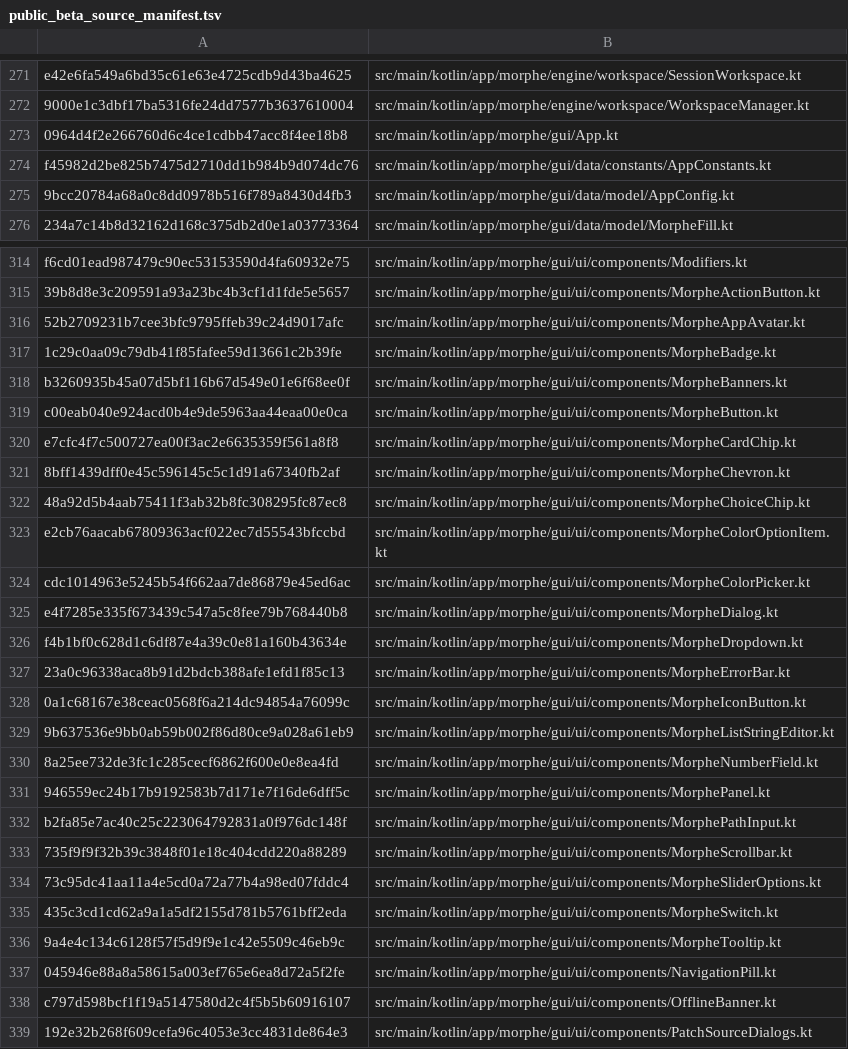
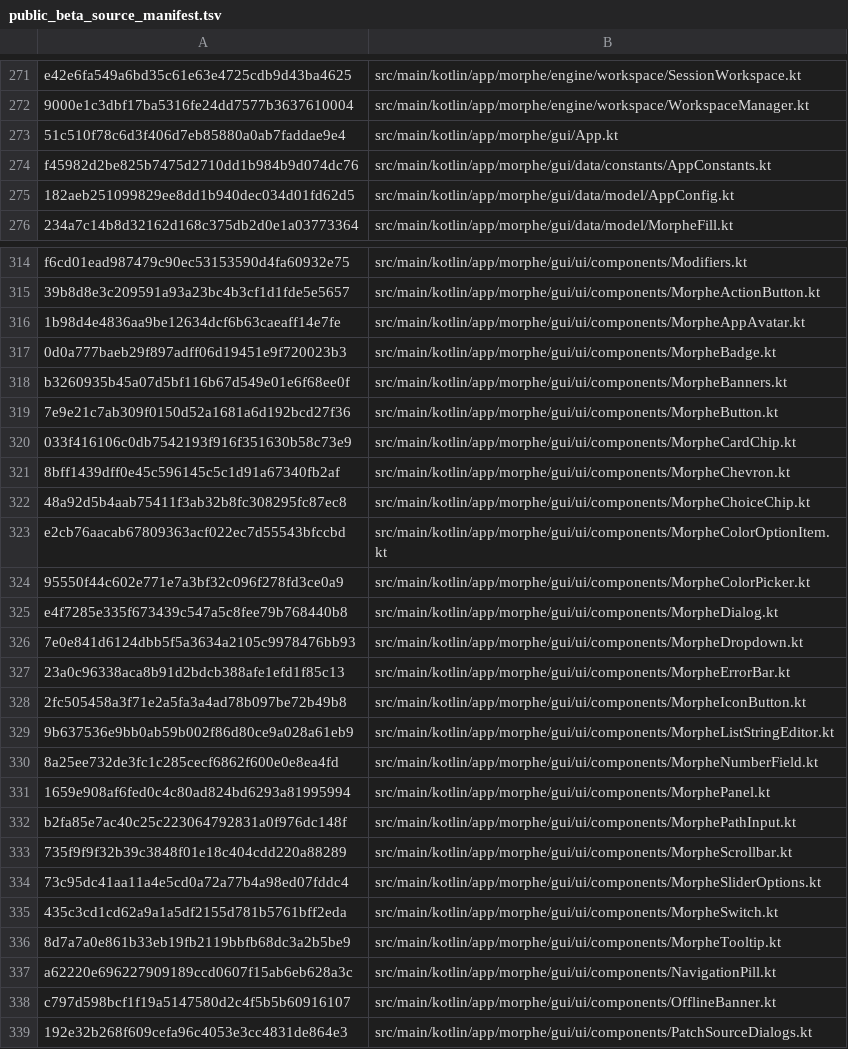
Before and after one commit to lxsdd/morphe-desktop-public, a TSV file: tools/public_beta_source_manifest.tsv, drawn as a sheet; only a part is shown, gaps mark what is left out; the diff covers the shown part only.

```diff
--- a/tools/public_beta_source_manifest.tsv
+++ b/tools/public_beta_source_manifest.tsv
@@ -272,5 +272,5 @@ e42e6fa549a6bd35c61e63e4725cdb9d43ba4625	src/main/kotlin/app/morphe/engine/works
 9000e1c3dbf17ba5316fe24dd7577b3637610004	src/main/kotlin/app/morphe/engine/workspace/WorkspaceManager.kt
-0964d4f2e266760d6c4ce1cdbb47acc8f4ee18b8	src/main/kotlin/app/morphe/gui/App.kt
+51c510f78c6d3f406d7eb85880a0ab7faddae9e4	src/main/kotlin/app/morphe/gui/App.kt
 f45982d2be825b7475d2710dd1b984b9d074dc76	src/main/kotlin/app/morphe/gui/data/constants/AppConstants.kt
-9bcc20784a68a0c8dd0978b516f789a8430d4fb3	src/main/kotlin/app/morphe/gui/data/model/AppConfig.kt
+182aeb251099829ee8dd1b940dec034d01fd62d5	src/main/kotlin/app/morphe/gui/data/model/AppConfig.kt
 234a7c14b8d32162d168c375db2d0e1a03773364	src/main/kotlin/app/morphe/gui/data/model/MorpheFill.kt
@@ -315,7 +315,7 @@ f6cd01ead987479c90ec53153590d4fa60932e75	src/main/kotlin/app/morphe/gui/ui/compo
 39b8d8e3c209591a93a23bc4b3cf1d1fde5e5657	src/main/kotlin/app/morphe/gui/ui/components/MorpheActionButton.kt
-52b2709231b7cee3bfc9795ffeb39c24d9017afc	src/main/kotlin/app/morphe/gui/ui/components/MorpheAppAvatar.kt
-1c29c0aa09c79db41f85fafee59d13661c2b39fe	src/main/kotlin/app/morphe/gui/ui/components/MorpheBadge.kt
+1b98d4e4836aa9be12634dcf6b63caeaff14e7fe	src/main/kotlin/app/morphe/gui/ui/components/MorpheAppAvatar.kt
+0d0a777baeb29f897adff06d19451e9f720023b3	src/main/kotlin/app/morphe/gui/ui/components/MorpheBadge.kt
 b3260935b45a07d5bf116b67d549e01e6f68ee0f	src/main/kotlin/app/morphe/gui/ui/components/MorpheBanners.kt
-c00eab040e924acd0b4e9de5963aa44eaa00e0ca	src/main/kotlin/app/morphe/gui/ui/components/MorpheButton.kt
-e7cfc4f7c500727ea00f3ac2e6635359f561a8f8	src/main/kotlin/app/morphe/gui/ui/components/MorpheCardChip.kt
+7e9e21c7ab309f0150d52a1681a6d192bcd27f36	src/main/kotlin/app/morphe/gui/ui/components/MorpheButton.kt
+033f416106c0db7542193f916f351630b58c73e9	src/main/kotlin/app/morphe/gui/ui/components/MorpheCardChip.kt
 8bff1439dff0e45c596145c5c1d91a67340fb2af	src/main/kotlin/app/morphe/gui/ui/components/MorpheChevron.kt
@@ -323,10 +323,10 @@ e7cfc4f7c500727ea00f3ac2e6635359f561a8f8	src/main/kotlin/app/morphe/gui/ui/compo
 e2cb76aacab67809363acf022ec7d55543bfccbd	src/main/kotlin/app/morphe/gui/ui/components/MorpheColorOptionItem.kt
-cdc1014963e5245b54f662aa7de86879e45ed6ac	src/main/kotlin/app/morphe/gui/ui/components/MorpheColorPicker.kt
+95550f44c602e771e7a3bf32c096f278fd3ce0a9	src/main/kotlin/app/morphe/gui/ui/components/MorpheColorPicker.kt
 e4f7285e335f673439c547a5c8fee79b768440b8	src/main/kotlin/app/morphe/gui/ui/components/MorpheDialog.kt
-f4b1bf0c628d1c6df87e4a39c0e81a160b43634e	src/main/kotlin/app/morphe/gui/ui/components/MorpheDropdown.kt
+7e0e841d6124dbb5f5a3634a2105c9978476bb93	src/main/kotlin/app/morphe/gui/ui/components/MorpheDropdown.kt
 23a0c96338aca8b91d2bdcb388afe1efd1f85c13	src/main/kotlin/app/morphe/gui/ui/components/MorpheErrorBar.kt
-0a1c68167e38ceac0568f6a214dc94854a76099c	src/main/kotlin/app/morphe/gui/ui/components/MorpheIconButton.kt
+2fc505458a3f71e2a5fa3a4ad78b097be72b49b8	src/main/kotlin/app/morphe/gui/ui/components/MorpheIconButton.kt
 9b637536e9bb0ab59b002f86d80ce9a028a61eb9	src/main/kotlin/app/morphe/gui/ui/components/MorpheListStringEditor.kt
 8a25ee732de3fc1c285cecf6862f600e0e8ea4fd	src/main/kotlin/app/morphe/gui/ui/components/MorpheNumberField.kt
-946559ec24b17b9192583b7d171e7f16de6dff5c	src/main/kotlin/app/morphe/gui/ui/components/MorphePanel.kt
+1659e908af6fed0c4c80ad824bd6293a81995994	src/main/kotlin/app/morphe/gui/ui/components/MorphePanel.kt
 b2fa85e7ac40c25c223064792831a0f976dc148f	src/main/kotlin/app/morphe/gui/ui/components/MorphePathInput.kt
@@ -335,4 +335,4 @@ b2fa85e7ac40c25c223064792831a0f976dc148f	src/main/kotlin/app/morphe/gui/ui/compo
 435c3cd1cd62a9a1a5df2155d781b5761bff2eda	src/main/kotlin/app/morphe/gui/ui/components/MorpheSwitch.kt
-9a4e4c134c6128f57f5d9f9e1c42e5509c46eb9c	src/main/kotlin/app/morphe/gui/ui/components/MorpheTooltip.kt
-045946e88a8a58615a003ef765e6ea8d72a5f2fe	src/main/kotlin/app/morphe/gui/ui/components/NavigationPill.kt
+8d7a7a0e861b33eb19fb2119bbfb68dc3a2b5be9	src/main/kotlin/app/morphe/gui/ui/components/MorpheTooltip.kt
+a62220e696227909189ccd0607f15ab6eb628a3c	src/main/kotlin/app/morphe/gui/ui/components/NavigationPill.kt
 c797d598bcf1f19a5147580d2c4f5b5b60916107	src/main/kotlin/app/morphe/gui/ui/components/OfflineBanner.kt
```
Also changed, not shown: 1 added row and 11 edited cells elsewhere in this file, 25 other files.
